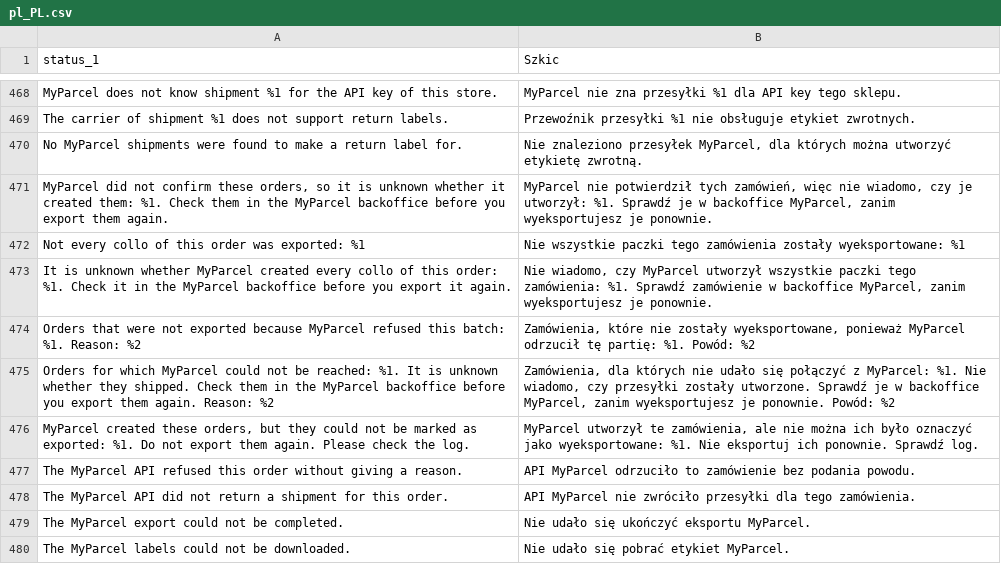
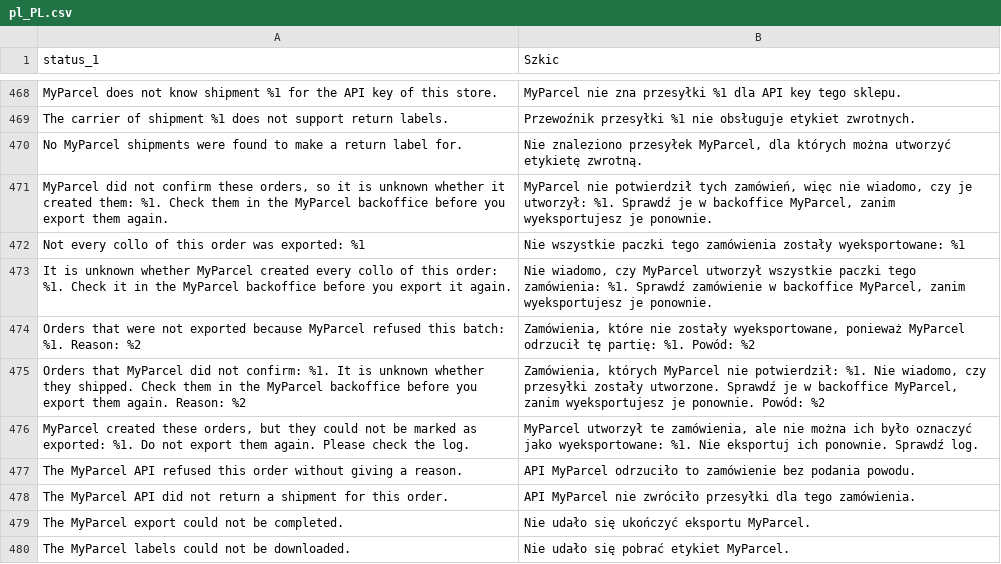
Before and after one commit to myparcelnl/magento, a CSV file: i18n/pl_PL.csv, drawn as a sheet; only a part is shown, gaps mark what is left out.

```diff
--- a/i18n/pl_PL.csv
+++ b/i18n/pl_PL.csv
@@ -474,3 +474,3 @@ No MyParcel shipments were found to make a return label for.,"Nie znaleziono prz
 "Orders that were not exported because MyParcel refused this batch: %1. Reason: %2","Zamówienia, które nie zostały wyeksportowane, ponieważ MyParcel odrzucił tę partię: %1. Powód: %2"
-"Orders for which MyParcel could not be reached: %1. It is unknown whether they shipped. Check them in the MyParcel backoffice before you export them again. Reason: %2","Zamówienia, dla których nie udało się połączyć z MyParcel: %1. Nie wiadomo, czy przesyłki zostały utworzone. Sprawdź je w backoffice MyParcel, zanim wyeksportujesz je ponownie. Powód: %2"
+"Orders that MyParcel did not confirm: %1. It is unknown whether they shipped. Check them in the MyParcel backoffice before you export them again. Reason: %2","Zamówienia, których MyParcel nie potwierdził: %1. Nie wiadomo, czy przesyłki zostały utworzone. Sprawdź je w backoffice MyParcel, zanim wyeksportujesz je ponownie. Powód: %2"
 "MyParcel created these orders, but they could not be marked as exported: %1. Do not export them again. Please check the log.","MyParcel utworzył te zamówienia, ale nie można ich było oznaczyć jako wyeksportowane: %1. Nie eksportuj ich ponownie. Sprawdź log."
```
Also changed, not shown: i18n/da_DK.csv, i18n/de_DE.csv, 34 other files.
